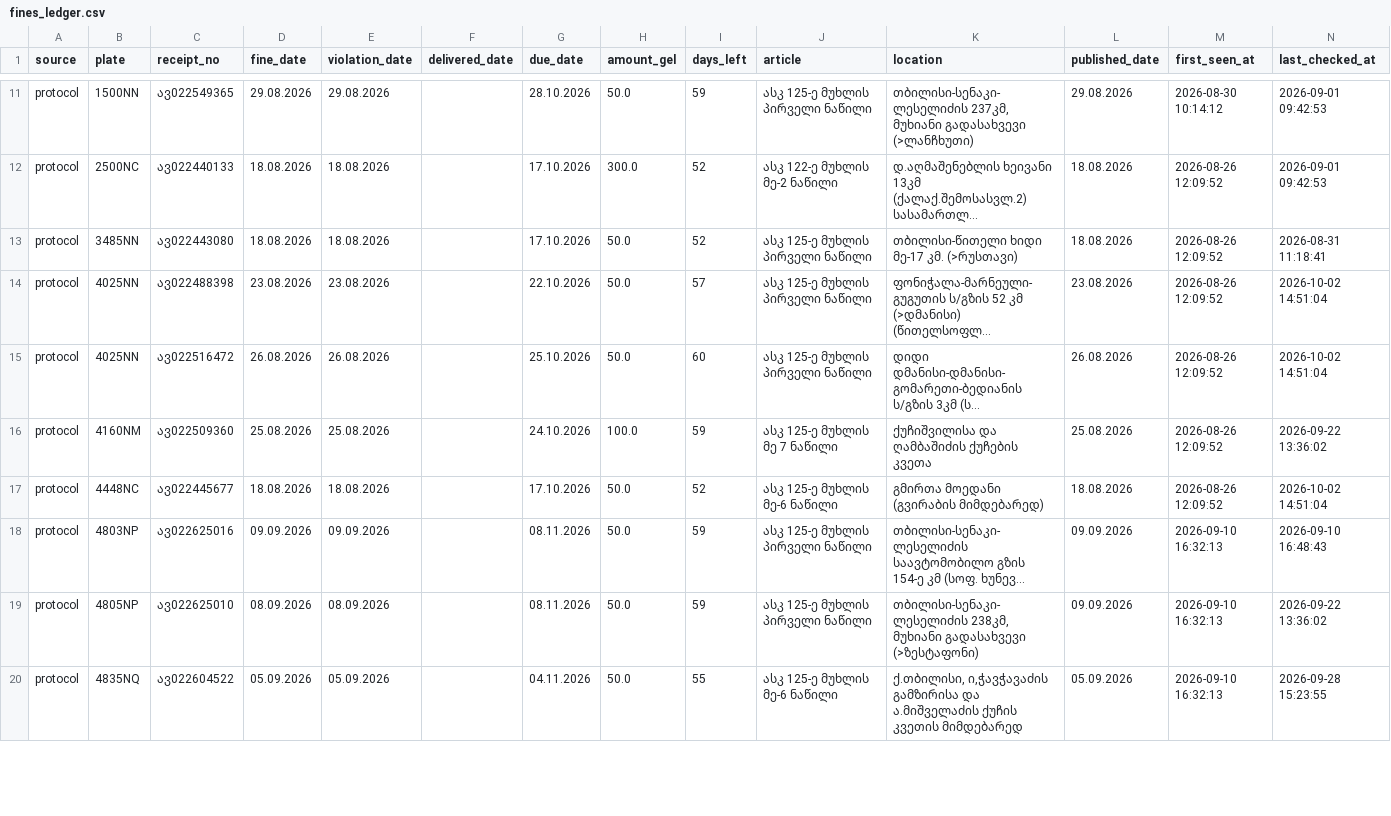
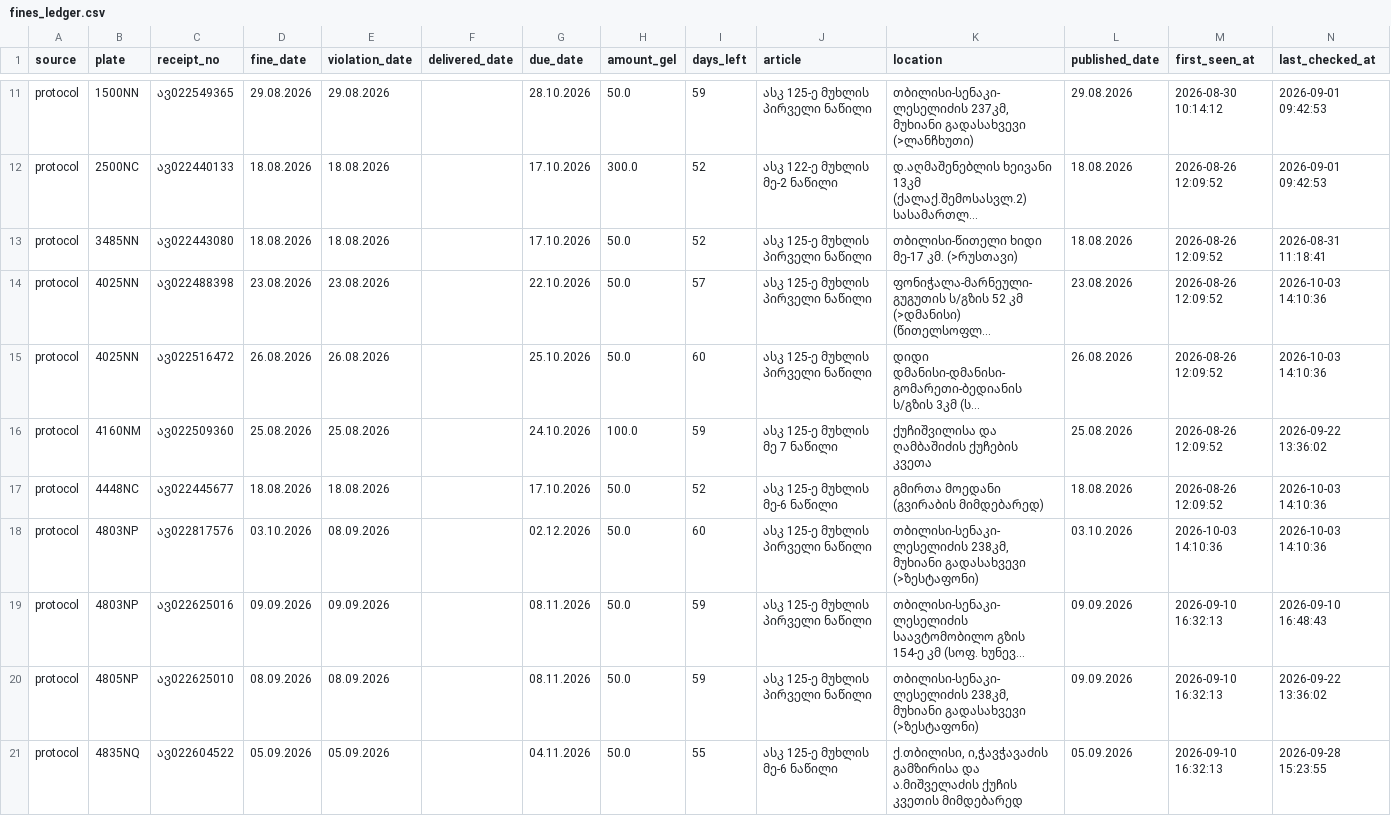
Before and after one commit to scythhe/car_fines, a CSV file: fines_ledger.csv, drawn as a sheet; only a part is shown, gaps mark what is left out; long unchanged cells end in …; the diff covers the shown part only; the diff names each change by its address in the sheet, - before the commit and + after, or states it on an @@ line.

```diff
--- a/fines_ledger.csv
+++ b/fines_ledger.csv
-N14:N15 (last_checked_at): 2026-10-02 14:51:04
+N14:N15 (last_checked_at): 2026-10-03 14:10:36
-N17 (last_checked_at): 2026-10-02 14:51:04
+N17 (last_checked_at): 2026-10-03 14:10:36
+row 18: protocol | 4803NP | ავ022817576 | 03.10.2026 | 08.09.2026 |  | 02.12.2026 | 50.0 | 60 | ასკ 125-ე მუხლის პირველი ნაწილი | თბილისი-სენაკი-ლესელიძის 238კმ, მუხიანი გადასახვევი (>ზესტაფონი) | 03.10.2026 | 2026-10-03 14:10:36 | 2026-10-03 14:10:36
```
Also changed, not shown: 2 added rows and 11 edited cells elsewhere in this file, check_log.csv.
